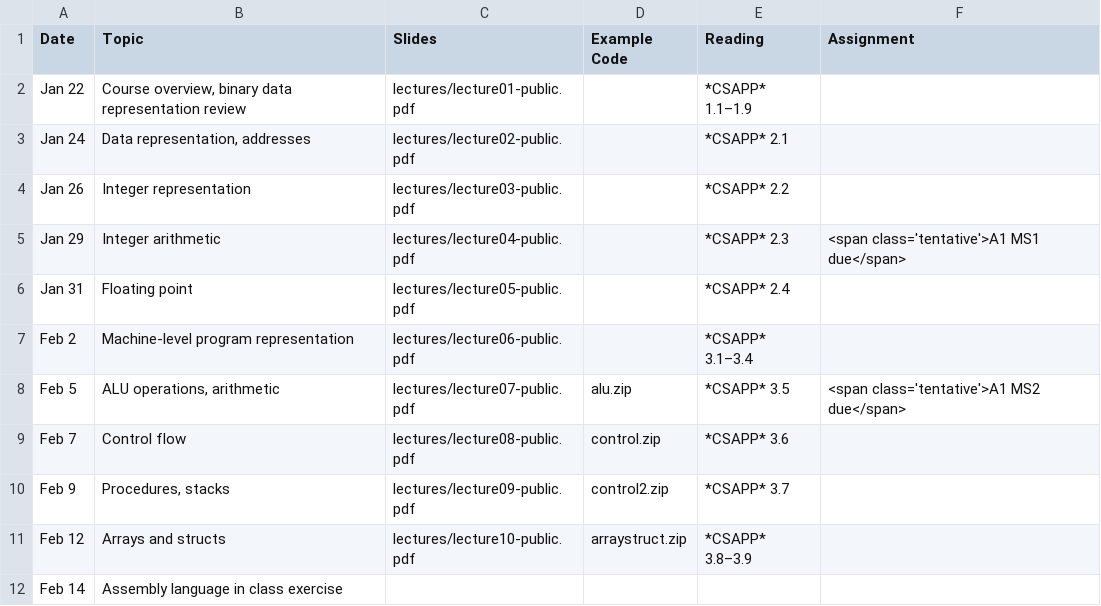
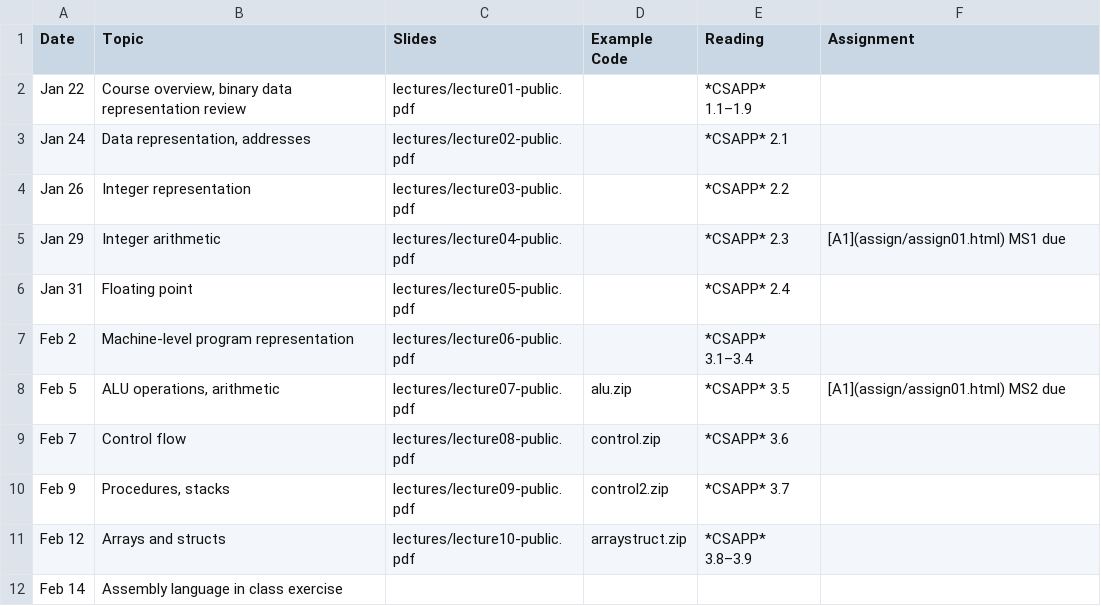
Before and after one commit to jhucsf/spring2024, a CSV file: schedule.csv, drawn as a sheet; only a part is shown.

Commit message:
set A1 due milestone due dates (tentative)

```diff
--- a/schedule.csv
+++ b/schedule.csv
@@ -4,6 +4,6 @@ Jan 24,"Data representation, addresses",lectures/lecture02-public.pdf,,*CSAPP* 2
 Jan 26,"Integer representation",lectures/lecture03-public.pdf,,*CSAPP* 2.2,
-Jan 29,"Integer arithmetic",lectures/lecture04-public.pdf,,*CSAPP* 2.3,"<span class='tentative'>A1 MS1 due</span>"
+Jan 29,"Integer arithmetic",lectures/lecture04-public.pdf,,*CSAPP* 2.3,"[A1](assign/assign01.html) MS1 due"
 Jan 31,"Floating point",lectures/lecture05-public.pdf,,*CSAPP* 2.4,
 Feb 2,"Machine-level program representation",lectures/lecture06-public.pdf,,*CSAPP* 3.1–3.4,
-Feb 5,"ALU operations, arithmetic",lectures/lecture07-public.pdf,alu.zip,*CSAPP* 3.5,"<span class='tentative'>A1 MS2 due</span>"
+Feb 5,"ALU operations, arithmetic",lectures/lecture07-public.pdf,alu.zip,*CSAPP* 3.5,"[A1](assign/assign01.html) MS2 due"
 Feb 7,"Control flow",lectures/lecture08-public.pdf,control.zip,*CSAPP* 3.6,
```
Also changed, not shown: 1 other file.
